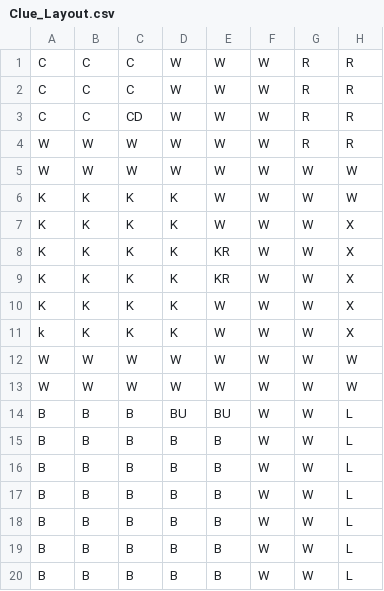
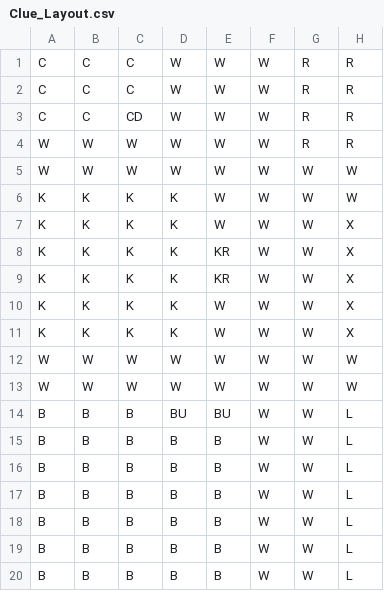
Before and after one commit to bchamanbahar/ClueGame, a CSV file: Clue_Layout.csv, drawn as a sheet; only a part is shown; the diff names each change by its address in the sheet, - before the commit and + after, or states it on an @@ line.

```diff
--- a/Clue_Layout.csv
+++ b/Clue_Layout.csv
-A11: k
+A11: K
```
Also changed, not shown: 4 other files.
